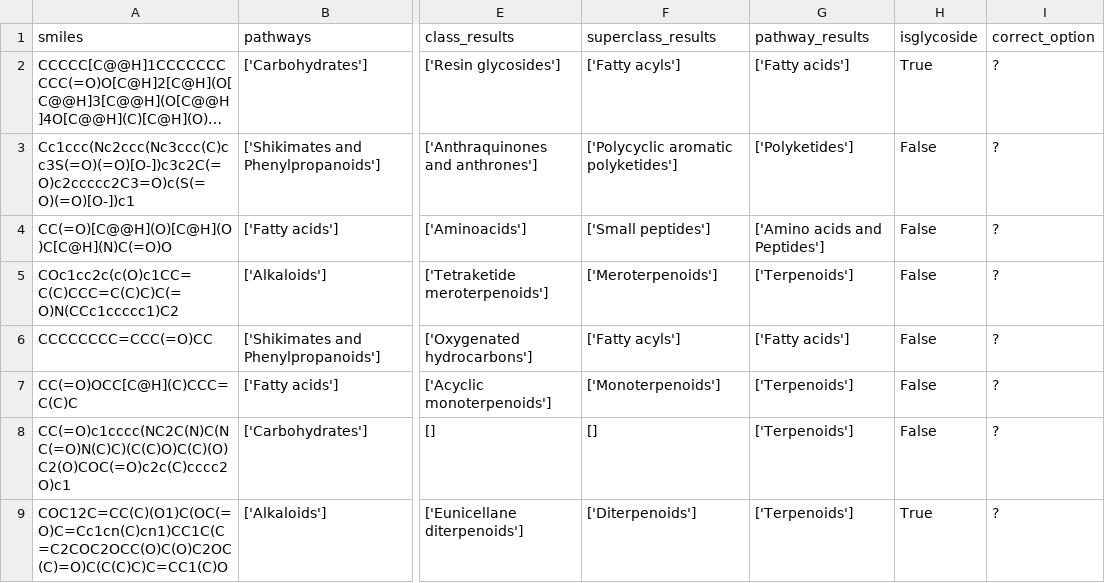
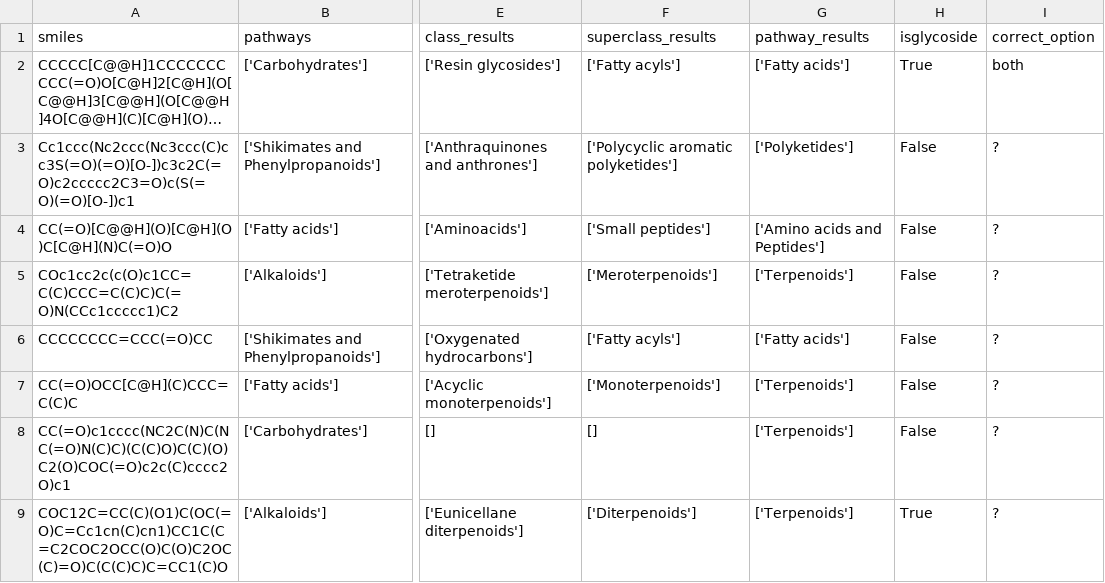
Before and after one commit to LucaCappelletti94/hammer, a CSV file: divergent_npc_entries/divergent_pathways.csv, drawn as a sheet; only a part is shown, gaps mark what is left out; long unchanged cells end in …; the diff names each change by its address in the sheet, - before the commit and + after, or states it on an @@ line.

Commit message:
comment on divergent_pathways

```diff
--- a/divergent_npc_entries/divergent_pathways.csv
+++ b/divergent_npc_entries/divergent_pathways.csv
-I2 (correct_option): ?
+I2 (correct_option): both
```
